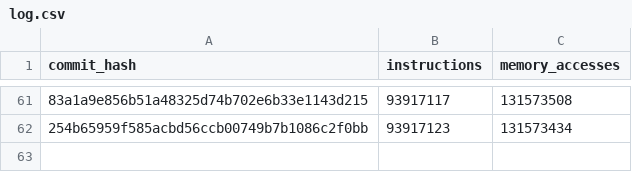
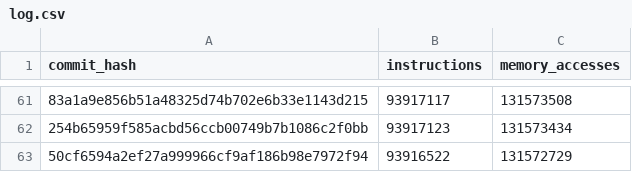
Before and after one commit to tttmmmyyyy/fixlang, a CSV file: benchmark/speedtest/log.csv, drawn as a sheet; only a part is shown, gaps mark what is left out; the diff names each change by its address in the sheet, - before the commit and + after, or states it on an @@ line.

```diff
--- a/benchmark/speedtest/log.csv
+++ b/benchmark/speedtest/log.csv
+row 63: 50cf6594a2ef27a999966cf9af186b98e7972f94 | 93916522 | 131572729
```
Also changed, not shown: 3 other files.
